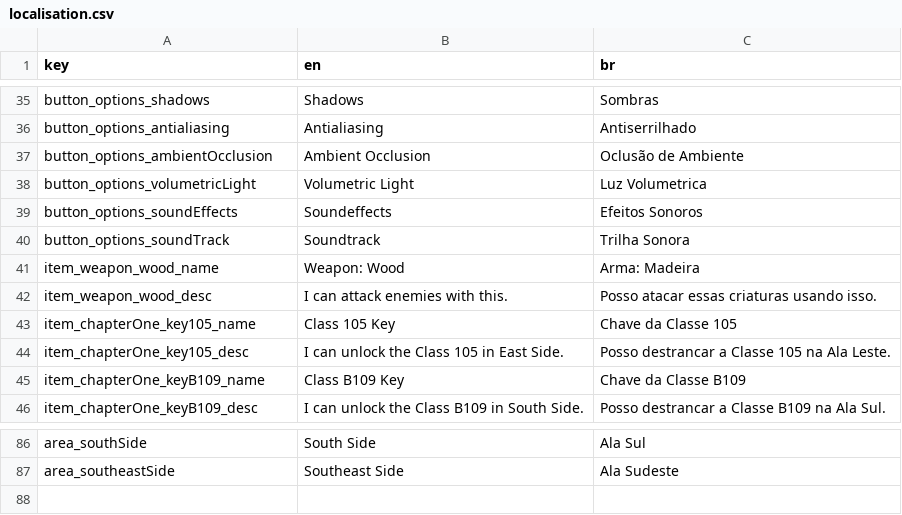
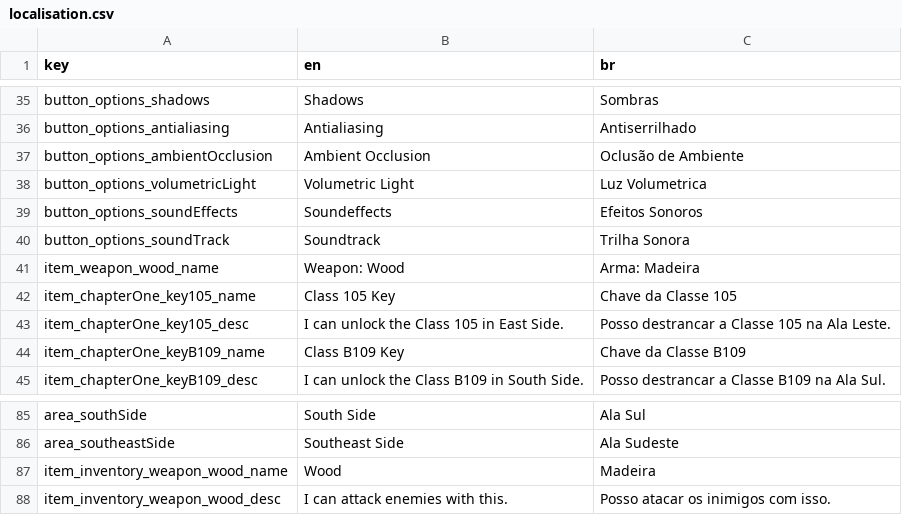
Before and after one commit to SGCastilho/ProjectUnholy, a CSV file: UnholySource/Assets/Resources/Localisation/localisation.csv, drawn as a sheet; only a part is shown, gaps mark what is left out.

Commit message:
Player Teleportation and inventory improvement

```diff
--- a/UnholySource/Assets/Resources/Localisation/localisation.csv
+++ b/UnholySource/Assets/Resources/Localisation/localisation.csv
@@ -41,3 +41,2 @@
 "item_weapon_wood_name","Weapon: Wood","Arma: Madeira"
-"item_weapon_wood_desc","I can attack enemies with this.","Posso atacar essas criaturas usando isso."
 "item_chapterOne_key105_name","Class 105 Key","Chave da Classe 105"
@@ -87 +86,3 @@
 "area_southeastSide","Southeast Side","Ala Sudeste"
+"item_inventory_weapon_wood_name","Wood","Madeira"
+"item_inventory_weapon_wood_desc","I can attack enemies with this.","Posso atacar os inimigos com isso."
```
Also changed, not shown: 14 other files.
